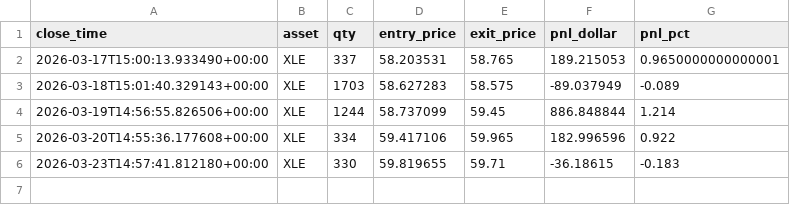
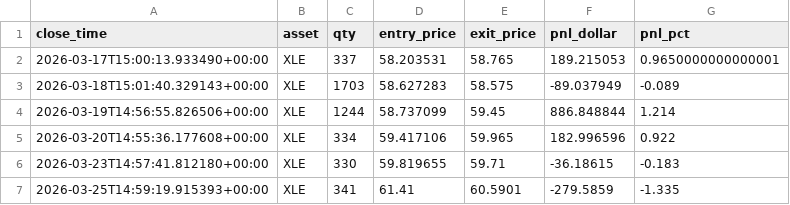
Before and after one commit to dhardestylewis/trading_research, a CSV file: reports/canary/alpaca_trades.csv, drawn as a sheet.

```diff
--- a/reports/canary/alpaca_trades.csv
+++ b/reports/canary/alpaca_trades.csv
@@ -6 +6,2 @@ close_time,asset,qty,entry_price,exit_price,pnl_dollar,pnl_pct
 2026-03-23T14:57:41.812180+00:00,XLE,330,59.819655,59.71,-36.18615,-0.183
+2026-03-25T14:59:19.915393+00:00,XLE,341,61.41,60.5901,-279.5859,-1.335
```
Also changed, not shown: reports/canary/alpaca_signals.csv, 1 other file.
